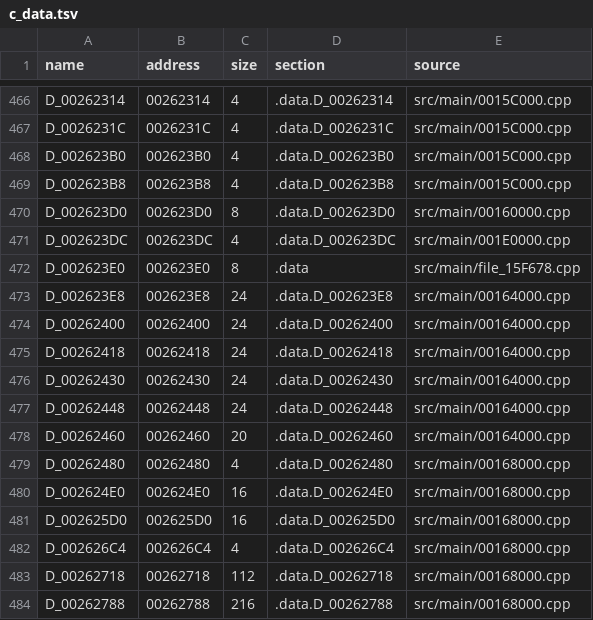
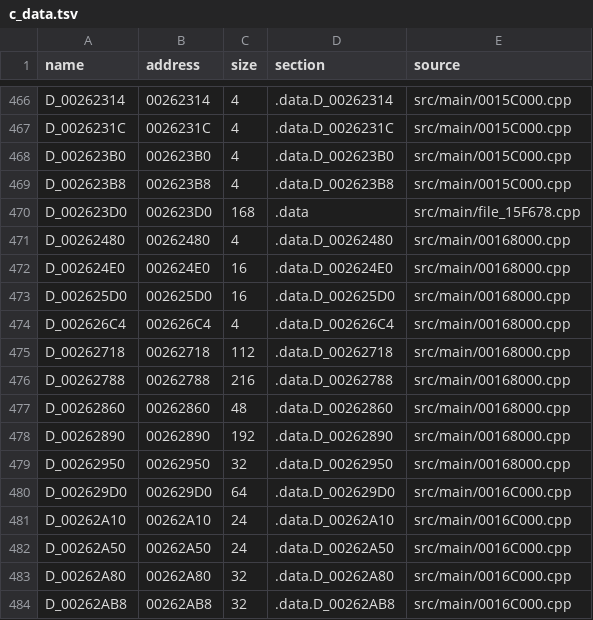
Before and after one commit to OpenThievius/sly1-decomp, a TSV file: config/us/c_data.tsv, drawn as a sheet; only a part is shown, gaps mark what is left out; the shorter side is filled out with more unchanged rows.

Commit message:
chore(progress): update the reports after the .data of the file from 0x15F678

```diff
--- a/config/us/c_data.tsv
+++ b/config/us/c_data.tsv
@@ -469,11 +469,3 @@ D_002623B0	002623B0	4	.data.D_002623B0	src/main/0015C000.cpp
 D_002623B8	002623B8	4	.data.D_002623B8	src/main/0015C000.cpp
-D_002623D0	002623D0	8	.data.D_002623D0	src/main/00160000.cpp
-D_002623DC	002623DC	4	.data.D_002623DC	src/main/001E0000.cpp
-D_002623E0	002623E0	8	.data	src/main/file_15F678.cpp
-D_002623E8	002623E8	24	.data.D_002623E8	src/main/00164000.cpp
-D_00262400	00262400	24	.data.D_00262400	src/main/00164000.cpp
-D_00262418	00262418	24	.data.D_00262418	src/main/00164000.cpp
-D_00262430	00262430	24	.data.D_00262430	src/main/00164000.cpp
-D_00262448	00262448	24	.data.D_00262448	src/main/00164000.cpp
-D_00262460	00262460	20	.data.D_00262460	src/main/00164000.cpp
+D_002623D0	002623D0	168	.data	src/main/file_15F678.cpp
 D_00262480	00262480	4	.data.D_00262480	src/main/00168000.cpp
```
Also changed, not shown: 1 other file.
